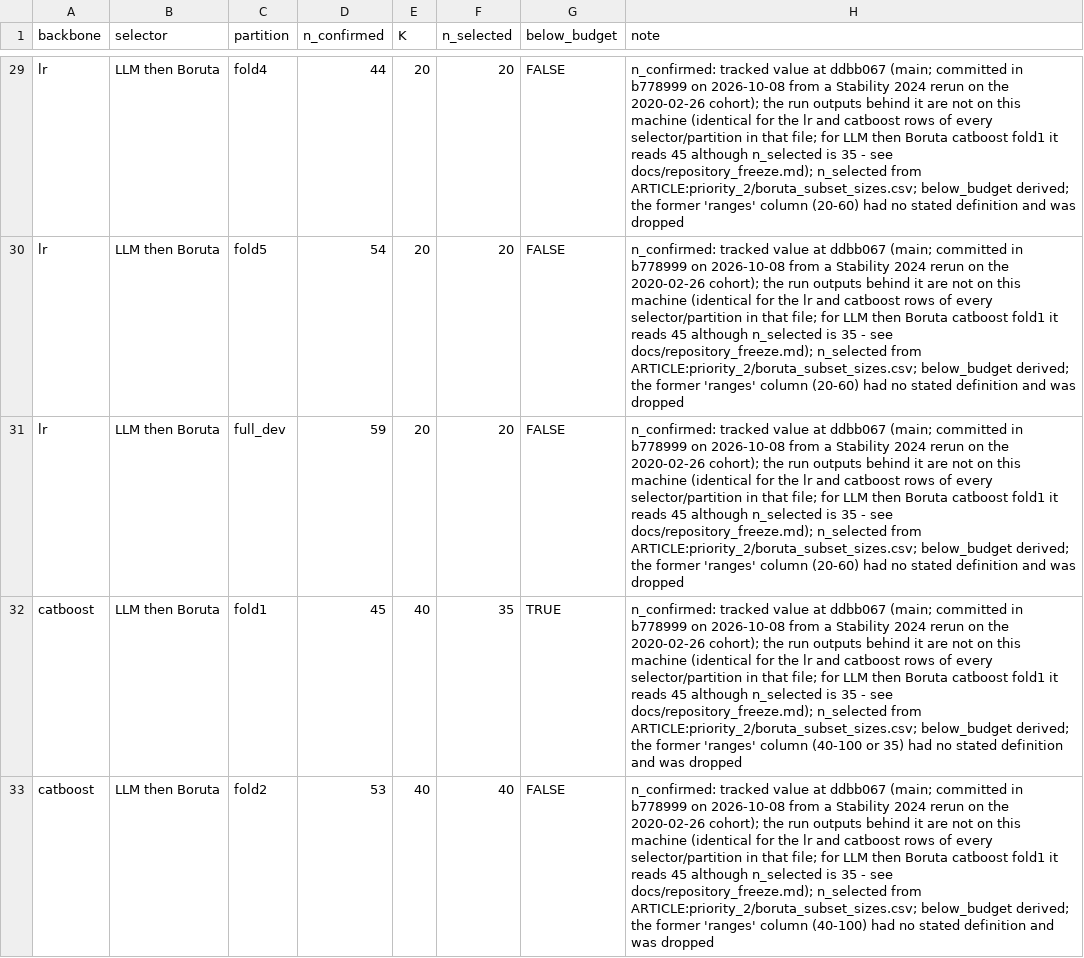
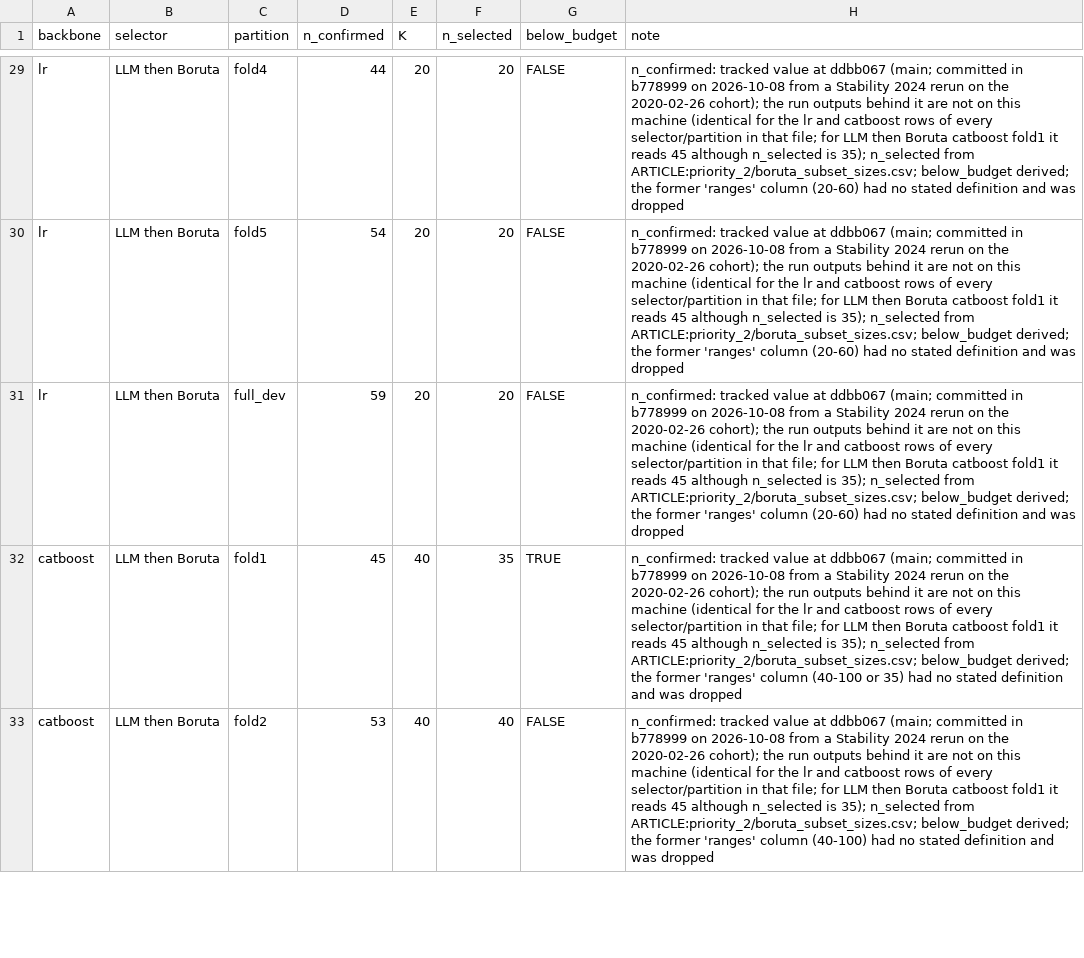
Before and after one commit to dilshodazamjonov/Feature-Selection-Research, a CSV file: results/stability_metrics_output/10_boruta_attainment.csv, drawn as a sheet; only a part is shown, gaps mark what is left out; the diff covers the shown part only; the diff names each change by its address in the sheet, - before the commit and + after, or states it on an @@ line.

```diff
--- a/results/stability_metrics_output/10_boruta_attainment.csv
+++ b/results/stability_metrics_output/10_boruta_attainment.csv
-H29:H31 (note): …n_selected is 35 - see docs/repository_freeze.md); n_selected from…
+H29:H31 (note): …n_selected is 35); n_selected from…
-H32 (note): …n_selected is 35 - see docs/repository_freeze.md); n_selected from…
+H32 (note): …n_selected is 35); n_selected from…
-H33 (note): …n_selected is 35 - see docs/repository_freeze.md); n_selected from…
+H33 (note): …n_selected is 35); n_selected from…
```
Also changed, not shown: 31 edited cells elsewhere in this file, results/homecredit_metrics_output/00_run_ids.csv, results/homecredit_metrics_output/16_response_spread.csv, 34 other files.
